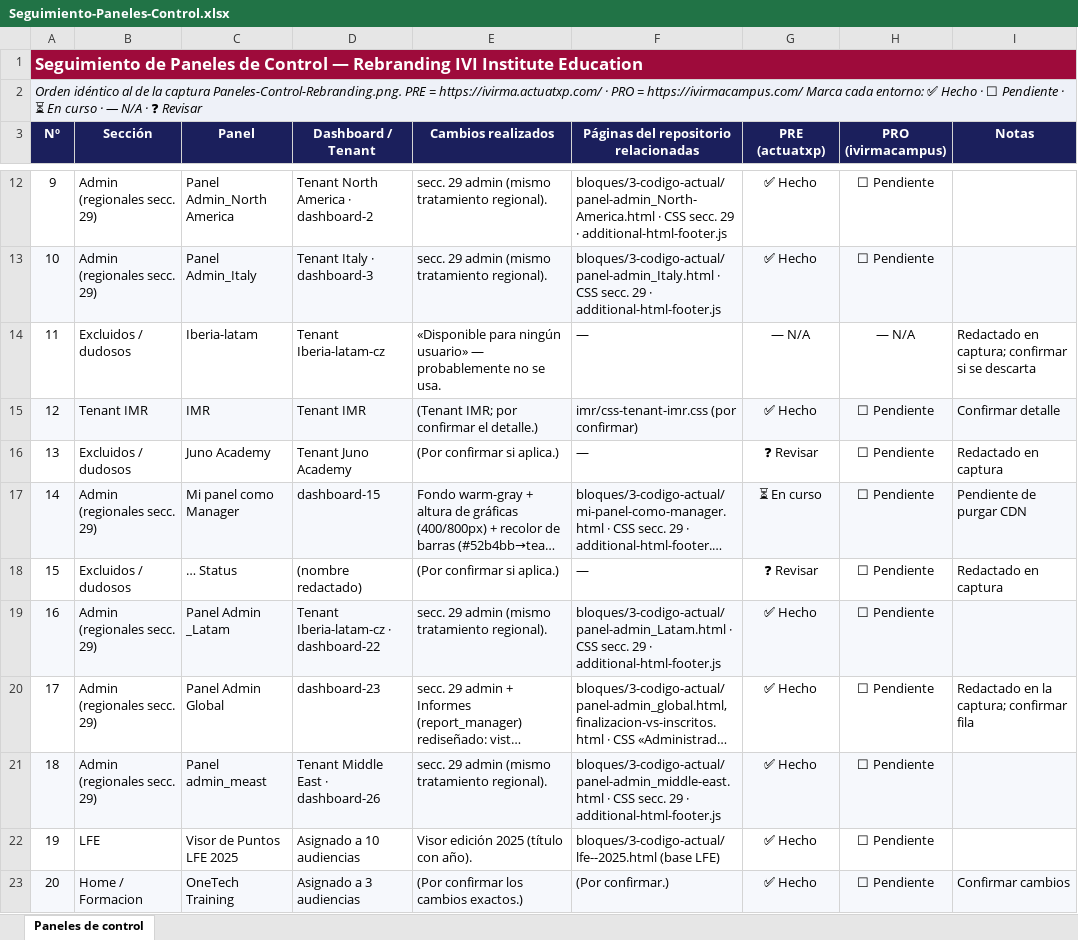
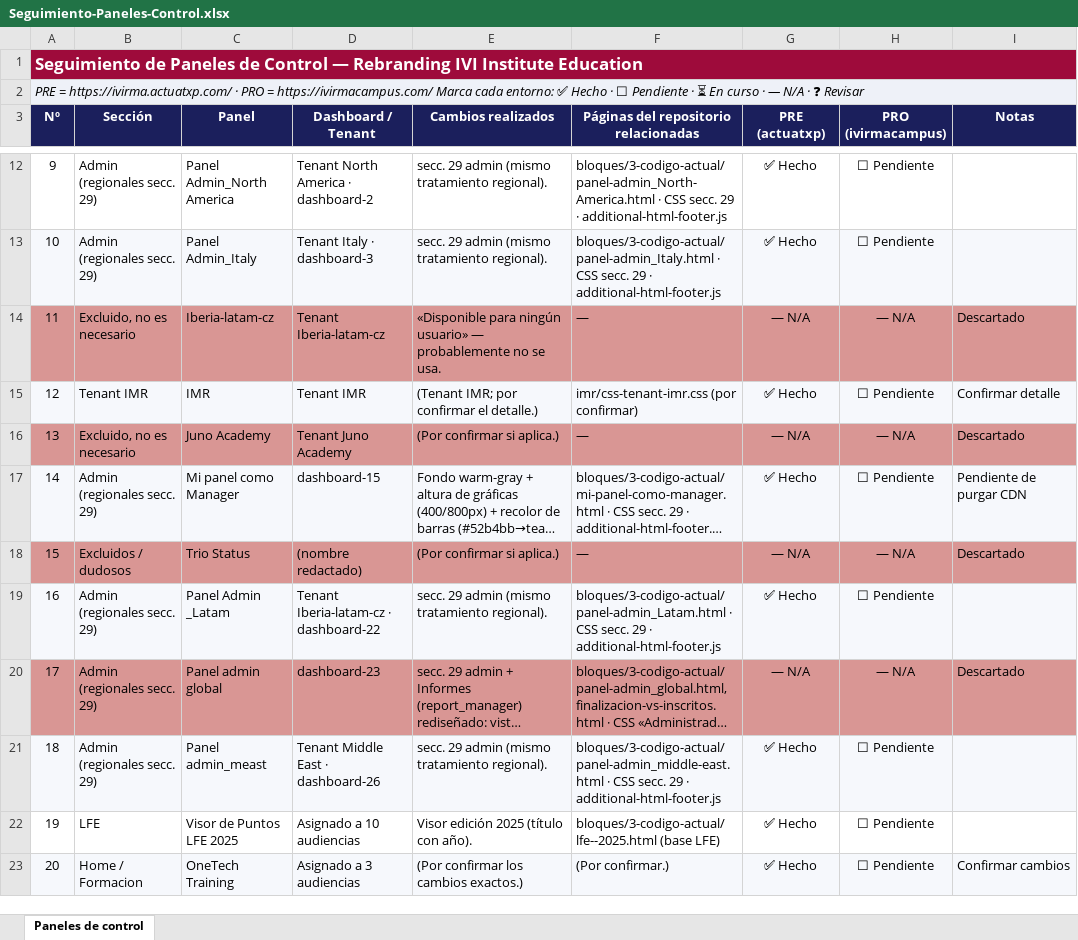
Before and after one commit to educationivige/campus-rebrand, an Excel workbook: Seguimiento-Paneles-Control.xlsx, sheet Paneles de control, drawn as a sheet; only a part is shown, gaps mark what is left out; long unchanged cells end in …; values as stored, in another font and other column widths than the file's, no borders; conditional formats not drawn; the diff covers the shown part only; the diff names each change by its address in the sheet, - before the commit and + after, or states it on an @@ line.

```diff
--- a/Seguimiento-Paneles-Control.xlsx (sheet Paneles de control)
+++ b/Seguimiento-Paneles-Control.xlsx (sheet Paneles de control)
-A2 (Nº): Orden idéntico al de la captura Paneles-Control-Rebranding.png. PRE =…
+A2 (Nº): PRE =…
-A14:I14 fill: none
+A14:I14 fill: #D99694
-B14 (Sección): Excluidos / dudosos
+B14 (Sección): Excluido, no es necesario
-C14 (Panel): Iberia-latam
+C14 (Panel): Iberia-latam-cz
-I14 (Notas): Redactado en captura; confirmar si se descarta
+I14 (Notas): Descartado
-A16:I16 fill: none
+A16:I16 fill: #D99694
-B16 (Sección): Excluidos / dudosos
+B16 (Sección): Excluido, no es necesario
-G16 (PRE (actuatxp)): ❓ Revisar
+G16 (PRE (actuatxp)): — N/A
-H16 (PRO (ivirmacampus)): ☐ Pendiente
+H16 (PRO (ivirmacampus)): — N/A
-I16 (Notas): Redactado en captura
+I16 (Notas): Descartado
-G17 (PRE (actuatxp)): ⏳ En curso
+G17 (PRE (actuatxp)): ✅ Hecho
-A18:I18 fill: none
+A18:I18 fill: #D99694
-C18 (Panel): … Status
+C18 (Panel): Trio Status
-G18 (PRE (actuatxp)): ❓ Revisar
+G18 (PRE (actuatxp)): — N/A
-H18 (PRO (ivirmacampus)): ☐ Pendiente
+H18 (PRO (ivirmacampus)): — N/A
-I18 (Notas): Redactado en captura
+I18 (Notas): Descartado
-A20:I20 fill: none
+A20:I20 fill: #D99694
-C20 (Panel): Panel Admin Global
+C20 (Panel): Panel admin global
-G20 (PRE (actuatxp)): ✅ Hecho
+G20 (PRE (actuatxp)): — N/A
-H20 (PRO (ivirmacampus)): ☐ Pendiente
+H20 (PRO (ivirmacampus)): — N/A
-I20 (Notas): Redactado en la captura; confirmar fila
+I20 (Notas): Descartado
```
Also changed, not shown: 10 edited cells and cell formats elsewhere in this sheet, Plan-Migracion-Tablero.xlsx, 1 other file.
